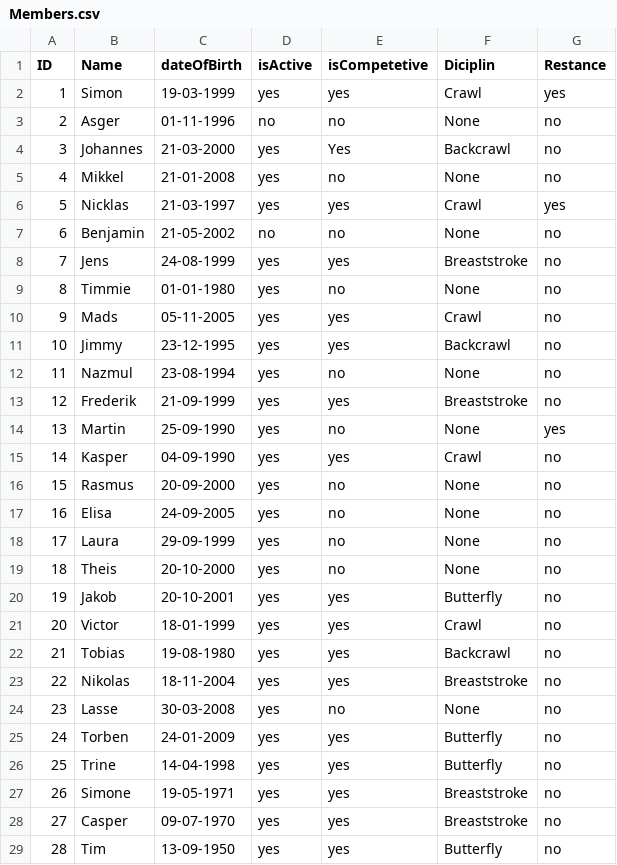
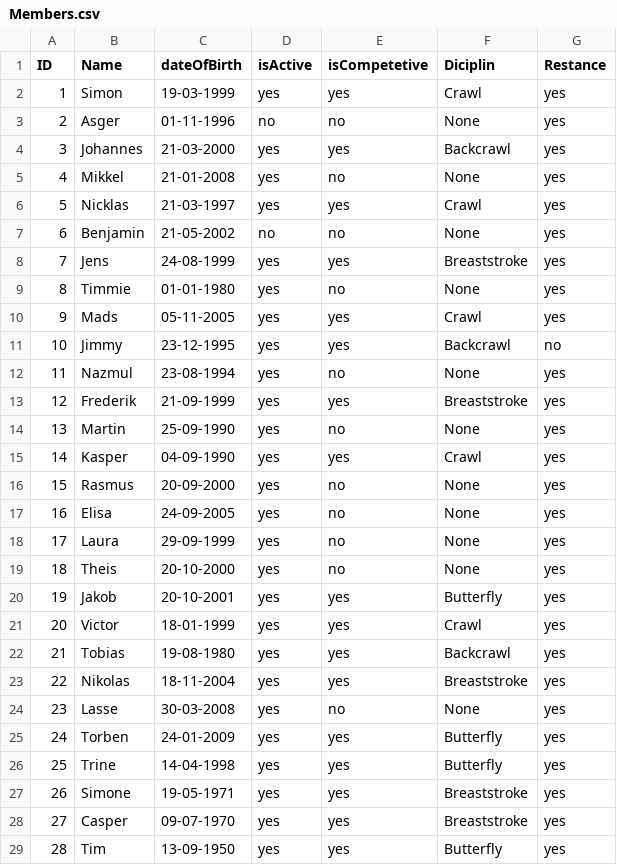
Before and after one commit to Johannes-Forsting/1.-Semesterprojekt, a CSV file: src/resources/Members.csv, drawn as a sheet; only a part is shown; the diff covers the shown part only.

```diff
--- a/src/resources/Members.csv
+++ b/src/resources/Members.csv
@@ -2,28 +2,28 @@ ID;Name;dateOfBirth;isActive;isCompetetive;Diciplin;Restance
 1;Simon;19-03-1999;yes;yes;Crawl;yes
-2;Asger;01-11-1996;no;no;None;no
-3;Johannes;21-03-2000;yes;Yes;Backcrawl;no
-4;Mikkel;21-01-2008;yes;no;None;no
+2;Asger;01-11-1996;no;no;None;yes
+3;Johannes;21-03-2000;yes;yes;Backcrawl;yes
+4;Mikkel;21-01-2008;yes;no;None;yes
 5;Nicklas;21-03-1997;yes;yes;Crawl;yes
-6;Benjamin;21-05-2002;no;no;None;no
-7;Jens;24-08-1999;yes;yes;Breaststroke;no
-8;Timmie;01-01-1980;yes;no;None;no
-9;Mads;05-11-2005;yes;yes;Crawl;no
+6;Benjamin;21-05-2002;no;no;None;yes
+7;Jens;24-08-1999;yes;yes;Breaststroke;yes
+8;Timmie;01-01-1980;yes;no;None;yes
+9;Mads;05-11-2005;yes;yes;Crawl;yes
 10;Jimmy;23-12-1995;yes;yes;Backcrawl;no
-11;Nazmul;23-08-1994;yes;no;None;no
-12;Frederik;21-09-1999;yes;yes;Breaststroke;no
+11;Nazmul;23-08-1994;yes;no;None;yes
+12;Frederik;21-09-1999;yes;yes;Breaststroke;yes
 13;Martin;25-09-1990;yes;no;None;yes
-14;Kasper;04-09-1990;yes;yes;Crawl;no
-15;Rasmus;20-09-2000;yes;no;None;no
-16;Elisa;24-09-2005;yes;no;None;no
-17;Laura;29-09-1999;yes;no;None;no
-18;Theis;20-10-2000;yes;no;None;no
-19;Jakob;20-10-2001;yes;yes;Butterfly;no
-20;Victor;18-01-1999;yes;yes;Crawl;no
-21;Tobias;19-08-1980;yes;yes;Backcrawl;no
-22;Nikolas;18-11-2004;yes;yes;Breaststroke;no
-23;Lasse;30-03-2008;yes;no;None;no
-24;Torben;24-01-2009;yes;yes;Butterfly;no
-25;Trine;14-04-1998;yes;yes;Butterfly;no
-26;Simone;19-05-1971;yes;yes;Breaststroke;no
-27;Casper;09-07-1970;yes;yes;Breaststroke;no
-28;Tim;13-09-1950;yes;yes;Butterfly;no
+14;Kasper;04-09-1990;yes;yes;Crawl;yes
+15;Rasmus;20-09-2000;yes;no;None;yes
+16;Elisa;24-09-2005;yes;no;None;yes
+17;Laura;29-09-1999;yes;no;None;yes
+18;Theis;20-10-2000;yes;no;None;yes
+19;Jakob;20-10-2001;yes;yes;Butterfly;yes
+20;Victor;18-01-1999;yes;yes;Crawl;yes
+21;Tobias;19-08-1980;yes;yes;Backcrawl;yes
+22;Nikolas;18-11-2004;yes;yes;Breaststroke;yes
+23;Lasse;30-03-2008;yes;no;None;yes
+24;Torben;24-01-2009;yes;yes;Butterfly;yes
+25;Trine;14-04-1998;yes;yes;Butterfly;yes
+26;Simone;19-05-1971;yes;yes;Breaststroke;yes
+27;Casper;09-07-1970;yes;yes;Breaststroke;yes
+28;Tim;13-09-1950;yes;yes;Butterfly;yes
```
Also changed, not shown: 85 edited cells elsewhere in this file, out/production/1.-Semesterprojekt/resources/Members.csv, out/production/1.-Semesterprojekt/resources/backCrawlResults.csv, 21 other files.
